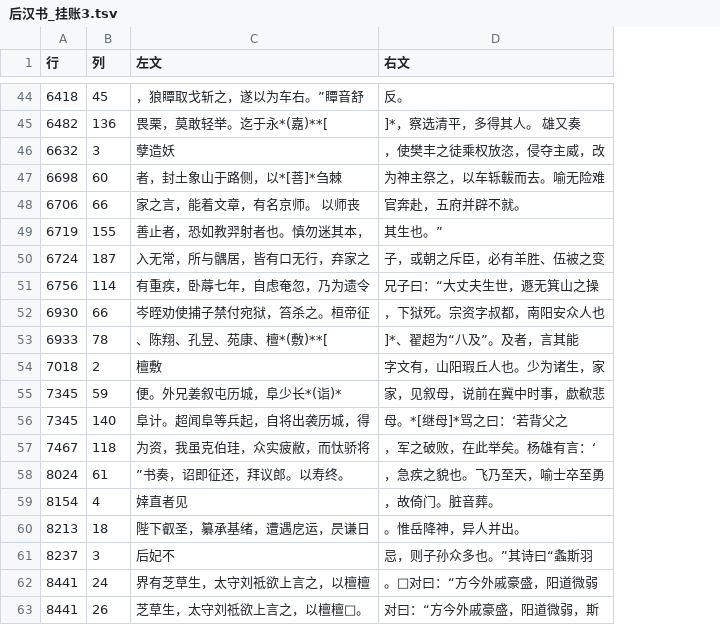
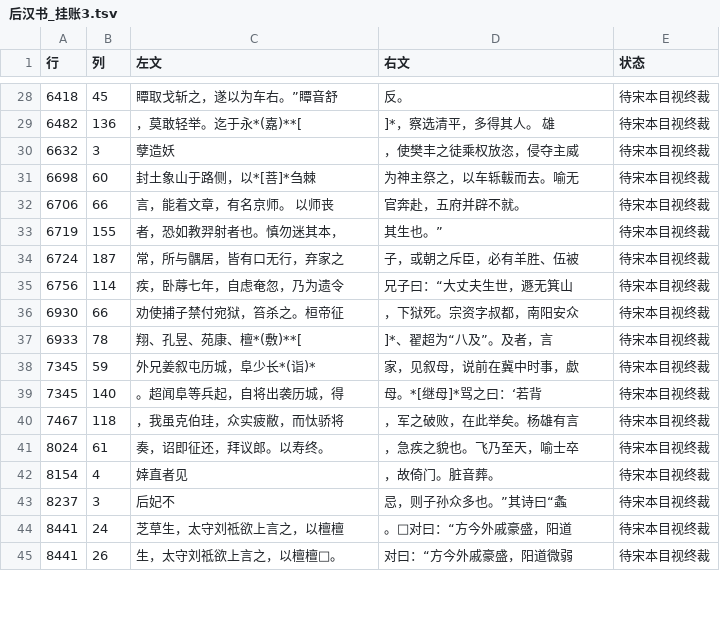
Before and after one commit to cinagroup/cinaclassics, a TSV file: Tools/collation/后汉书_挂账3.tsv, drawn as a sheet; only a part is shown, gaps mark what is left out; removed rows and columns are numbered as before the commit, all else as after; the diff covers the shown part only; the diff names each change by its address in the sheet, - before the commit and + after, or states it on an @@ line.

```diff
--- a/Tools/collation/后汉书_挂账3.tsv
+++ b/Tools/collation/后汉书_挂账3.tsv
+column E (状态), rows 28-45: all 待宋本目视终裁
-C28 (左文): ，狼瞫取戈斩之，遂以为车右。”瞫音舒
+C28 (左文): 瞫取戈斩之，遂以为车右。”瞫音舒
-C29 (左文): 畏栗，莫敢轻举。迄于永*(嘉)**[
+C29 (左文): ，莫敢轻举。迄于永*(嘉)**[
-D29 (右文): ]*，察选清平，多得其人。 雄又奏
+D29 (右文): ]*，察选清平，多得其人。 雄
-D30 (右文): ，使樊丰之徒乘权放恣，侵夺主威，改
+D30 (右文): ，使樊丰之徒乘权放恣，侵夺主威
-C31 (左文): 者，封土象山于路侧，以*[菩]*刍棘
+C31 (左文): 封土象山于路侧，以*[菩]*刍棘
-D31 (右文): 为神主祭之，以车轹軷而去。喻无险难
+D31 (右文): 为神主祭之，以车轹軷而去。喻无
-C32 (左文): 家之言，能着文章，有名京师。 以师丧
+C32 (左文): 言，能着文章，有名京师。 以师丧
-C33 (左文): 善止者，恐如教羿射者也。慎勿迷其本，
+C33 (左文): 者，恐如教羿射者也。慎勿迷其本，
-C34 (左文): 入无常，所与髃居，皆有口无行，弃家之
+C34 (左文): 常，所与髃居，皆有口无行，弃家之
-D34 (右文): 子，或朝之斥臣，必有羊胜、伍被之变
+D34 (右文): 子，或朝之斥臣，必有羊胜、伍被
-C35 (左文): 有重疾，卧蓐七年，自虑奄忽，乃为遗令
+C35 (左文): 疾，卧蓐七年，自虑奄忽，乃为遗令
-D35 (右文): 兄子曰：“大丈夫生世，遯无箕山之操
+D35 (右文): 兄子曰：“大丈夫生世，遯无箕山
-C36 (左文): 岑晊劝使捕子禁付宛狱，笞杀之。桓帝征
+C36 (左文): 劝使捕子禁付宛狱，笞杀之。桓帝征
-D36 (右文): ，下狱死。宗资字叔都，南阳安众人也
+D36 (右文): ，下狱死。宗资字叔都，南阳安众
-C37 (左文): 、陈翔、孔昱、苑康、檀*(敷)**[
+C37 (左文): 翔、孔昱、苑康、檀*(敷)**[
-D37 (右文): ]*、翟超为“八及”。及者，言其能
+D37 (右文): ]*、翟超为“八及”。及者，言
-row 54: 7018 | 2 | 檀敷 | 字文有，山阳瑕丘人也。少为诸生，家
-C38 (左文): 便。外兄姜叙屯历城，阜少长*(诣)*
+C38 (左文): 外兄姜叙屯历城，阜少长*(诣)*
-D38 (右文): 家，见叙母，说前在冀中时事，歔欷悲
+D38 (右文): 家，见叙母，说前在冀中时事，歔
-C39 (左文): 阜计。超闻阜等兵起，自将出袭历城，得
+C39 (左文): 。超闻阜等兵起，自将出袭历城，得
-D39 (右文): 母。*[继母]*骂之曰：‘若背父之
+D39 (右文): 母。*[继母]*骂之曰：‘若背
-C40 (左文): 为资，我虽克伯珪，众实疲敝，而忲骄将
+C40 (左文): ，我虽克伯珪，众实疲敝，而忲骄将
-D40 (右文): ，军之破败，在此举矣。杨雄有言：‘
+D40 (右文): ，军之破败，在此举矣。杨雄有言
-C41 (左文): ”书奏，诏即征还，拜议郎。以寿终。
+C41 (左文): 奏，诏即征还，拜议郎。以寿终。
-D41 (右文): ，急疾之貌也。飞乃至天，喻士卒至勇
+D41 (右文): ，急疾之貌也。飞乃至天，喻士卒
-row 60: 8213 | 18 | 陛下叡圣，纂承基绪，遭遇戹运，昃谦日 | 。惟岳降神，异人并出。
-D43 (右文): 忌，则子孙众多也。”其诗曰“螽斯羽
+D43 (右文): 忌，则子孙众多也。”其诗曰“螽
-C44 (左文): 界有芝草生，太守刘祗欲上言之，以檀檀
+C44 (左文): 芝草生，太守刘祗欲上言之，以檀檀
-D44 (右文): 。□对曰：“方今外戚豪盛，阳道微弱
+D44 (右文): 。□对曰：“方今外戚豪盛，阳道
-C45 (左文): 芝草生，太守刘祗欲上言之，以檀檀□。
+C45 (左文): 生，太守刘祗欲上言之，以檀檀□。
-D45 (右文): 对曰：“方今外戚豪盛，阳道微弱，斯
+D45 (右文): 对曰：“方今外戚豪盛，阳道微弱
```
Also changed, not shown: 19 removed rows and 58 edited cells elsewhere in this file.
